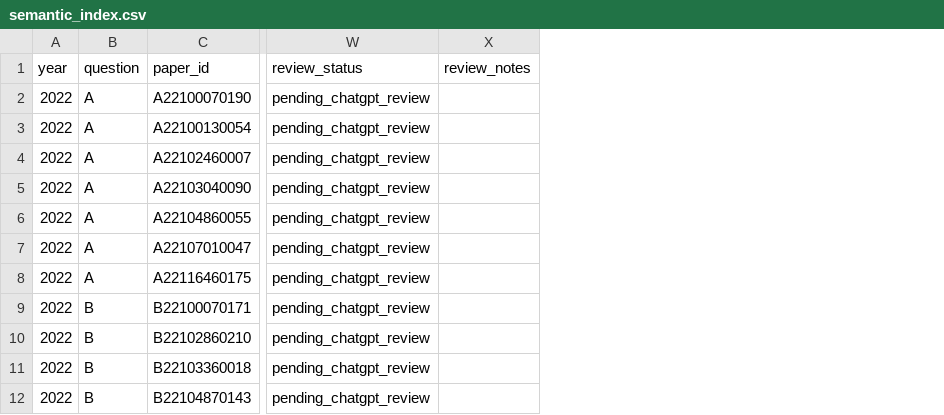
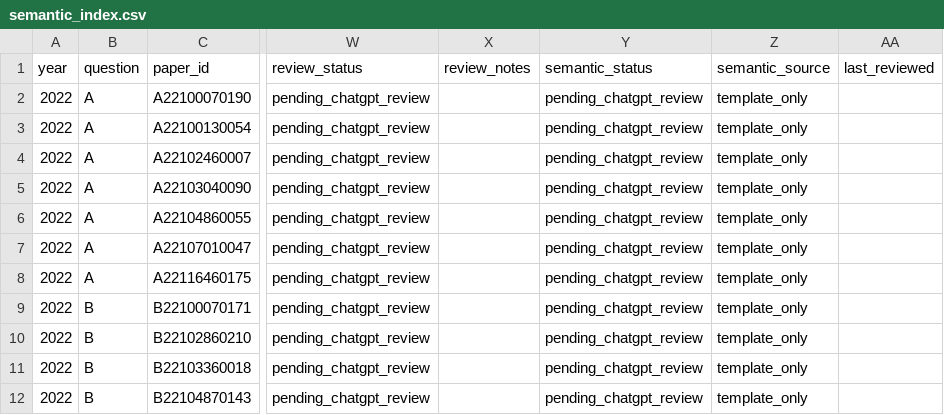
Before and after one commit to excalibur-saber-666/-, a CSV file: metadata/semantic_index.csv, drawn as a sheet; only a part is shown, gaps mark what is left out; the diff names each change by its address in the sheet, - before the commit and + after, or states it on an @@ line.

```diff
--- a/metadata/semantic_index.csv
+++ b/metadata/semantic_index.csv
+column Y, rows 1-12: semantic_status | pending_chatgpt_review | pending_chatgpt_review | pending_chatgpt_review | pending_chatgpt_review | pending_chatgpt_review | pending_chatgpt_review | pending_chatgpt_review | pending_chatgpt_review | pending_chatgpt_review | pending_chatgpt_review | pending_chatgpt_review
+column Z, rows 1-12: semantic_source | template_only | template_only | template_only | template_only | template_only | template_only | template_only | template_only | template_only | template_only | template_only
+column AA, row 1: last_reviewed
```
Also changed, not shown: 20 other files.
